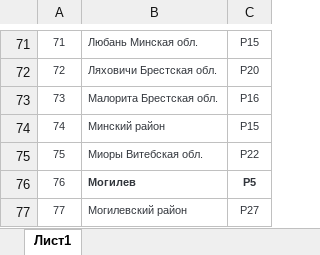
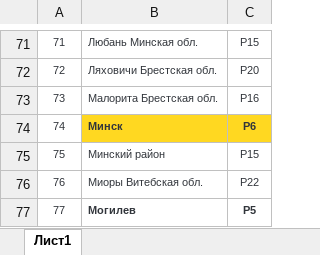
Before and after one commit to AlenaYurevich/Postcalc3, an Excel workbook: calc/files/ems_points.xlsx, sheet Лист1, drawn as a sheet; only a part is shown, gaps mark what is left out; the shorter side is filled out with more unchanged rows; values as stored, in another font and other column widths than the file's, no borders; addresses are those after the commit; the diff names each change by its address in the sheet, - before the commit and + after, or states it on an @@ line.

```diff
--- a/calc/files/ems_points.xlsx (sheet Лист1)
+++ b/calc/files/ems_points.xlsx (sheet Лист1)
+row 74: 74 | Минск | Р6
@@ column A renumbered from row 75 down @@
```
Also changed, not shown: calc/files/letter2.xlsx, 4 other files.
